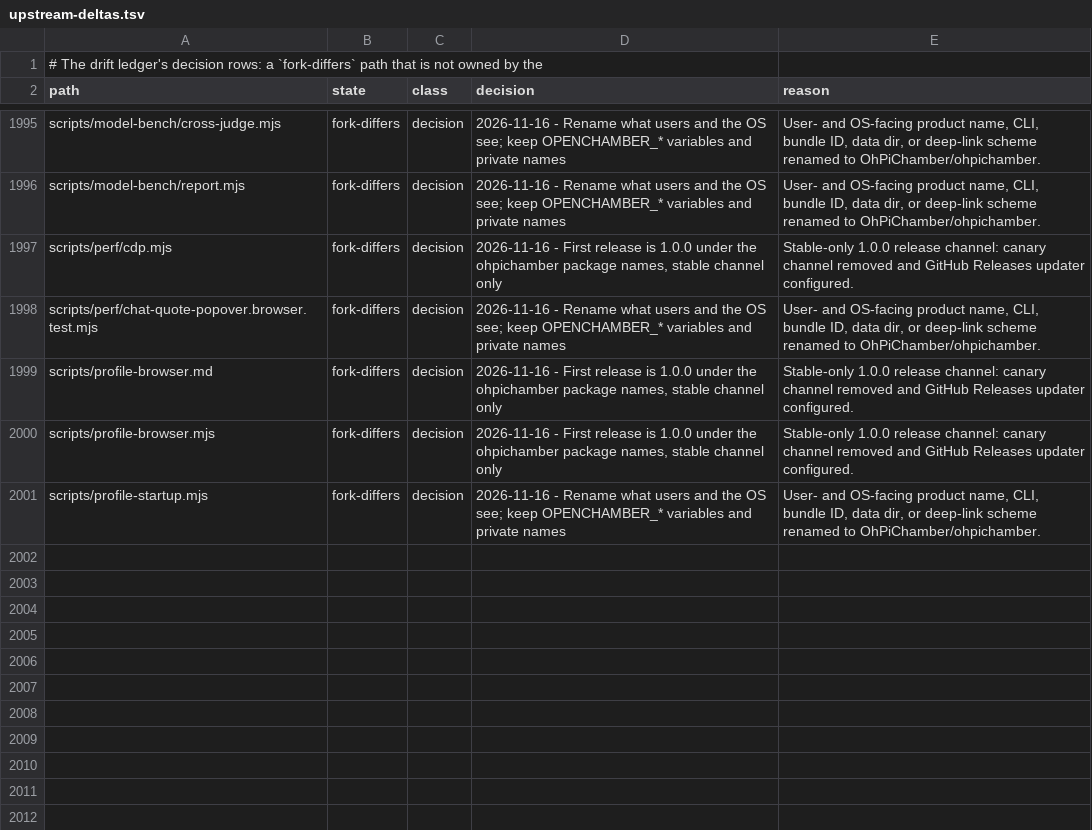
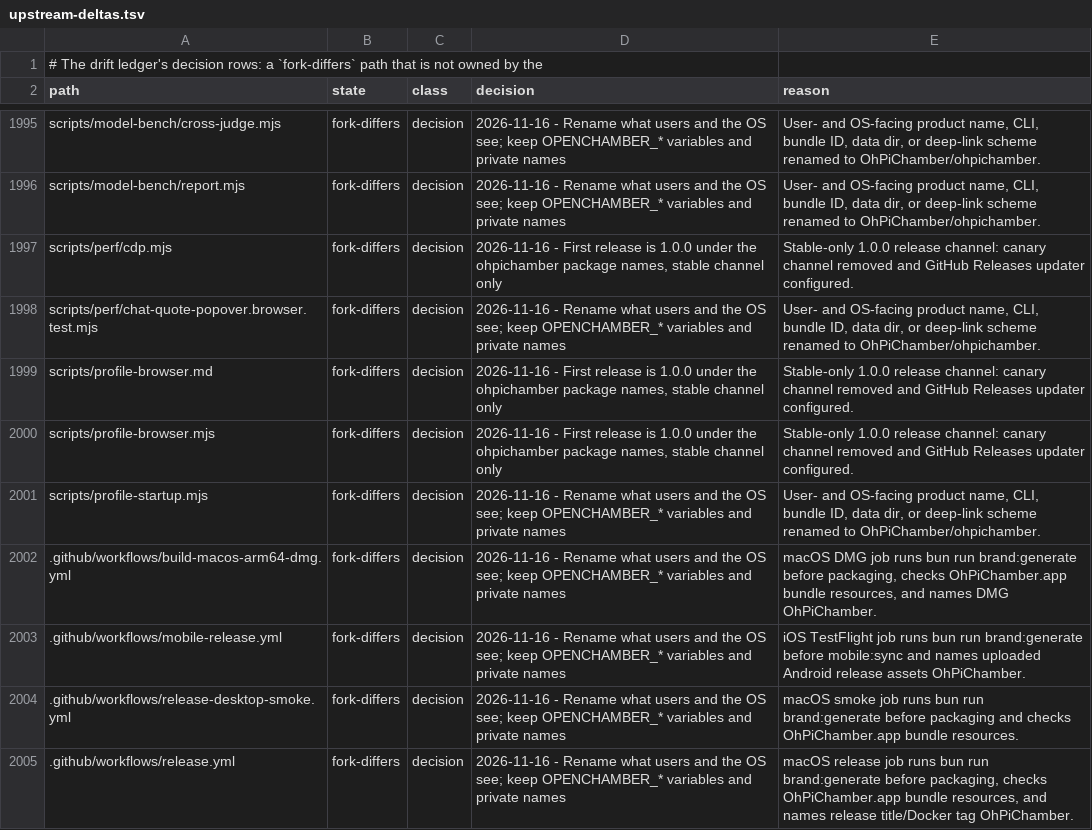
Before and after one commit to Shizuku-Yume/ohpichamber, a TSV file: .workflow/upstream-deltas.tsv, drawn as a sheet; only a part is shown, gaps mark what is left out; the diff names each change by its address in the sheet, - before the commit and + after, or states it on an @@ line.

Commit message:
ci(rebrand): generate brand assets and fix OhPiChamber paths in macOS/iOS workflows

```diff
--- a/.workflow/upstream-deltas.tsv
+++ b/.workflow/upstream-deltas.tsv
+row 2002: .github/workflows/build-macos-arm64-dmg.yml | fork-differs | decision | 2026-11-16 - Rename what users and the OS see; keep OPENCHAMBER_* variables and private names | macOS DMG job runs bun run brand:generate before packaging, checks OhPiChamber.app bundle resources, and names DMG OhPiChamber.
+row 2003: .github/workflows/mobile-release.yml | fork-differs | decision | 2026-11-16 - Rename what users and the OS see; keep OPENCHAMBER_* variables and private names | iOS TestFlight job runs bun run brand:generate before mobile:sync and names uploaded Android release assets OhPiChamber.
+row 2004: .github/workflows/release-desktop-smoke.yml | fork-differs | decision | 2026-11-16 - Rename what users and the OS see; keep OPENCHAMBER_* variables and private names | macOS smoke job runs bun run brand:generate before packaging and checks OhPiChamber.app bundle resources.
+row 2005: .github/workflows/release.yml | fork-differs | decision | 2026-11-16 - Rename what users and the OS see; keep OPENCHAMBER_* variables and private names | macOS release job runs bun run brand:generate before packaging, checks OhPiChamber.app bundle resources, and names release title/Docker tag OhPiChamber.
```
Also changed, not shown: 4 other files.
